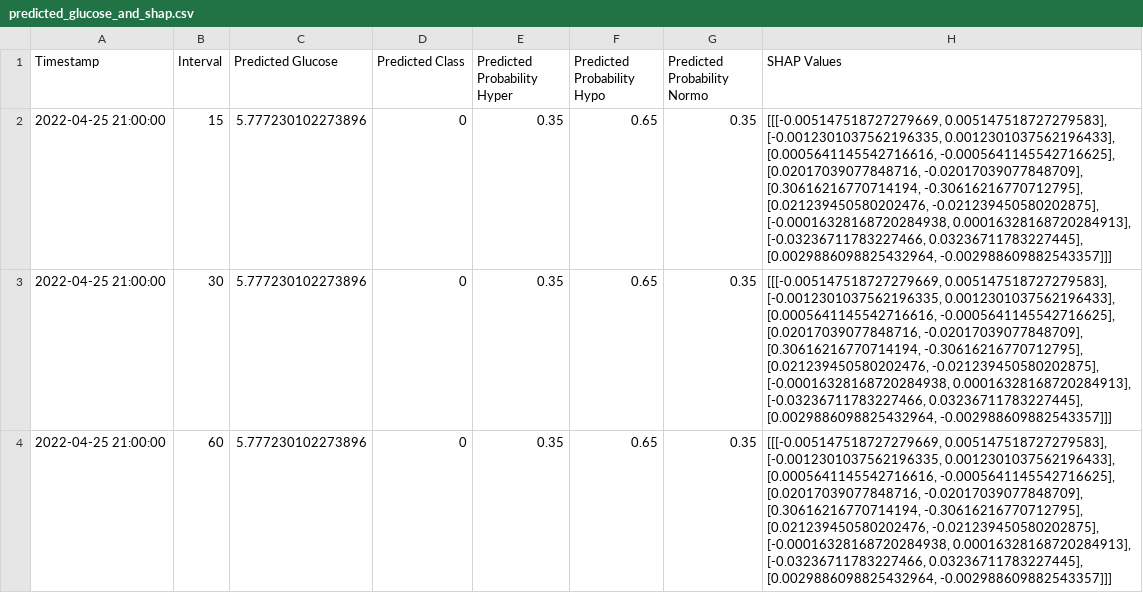
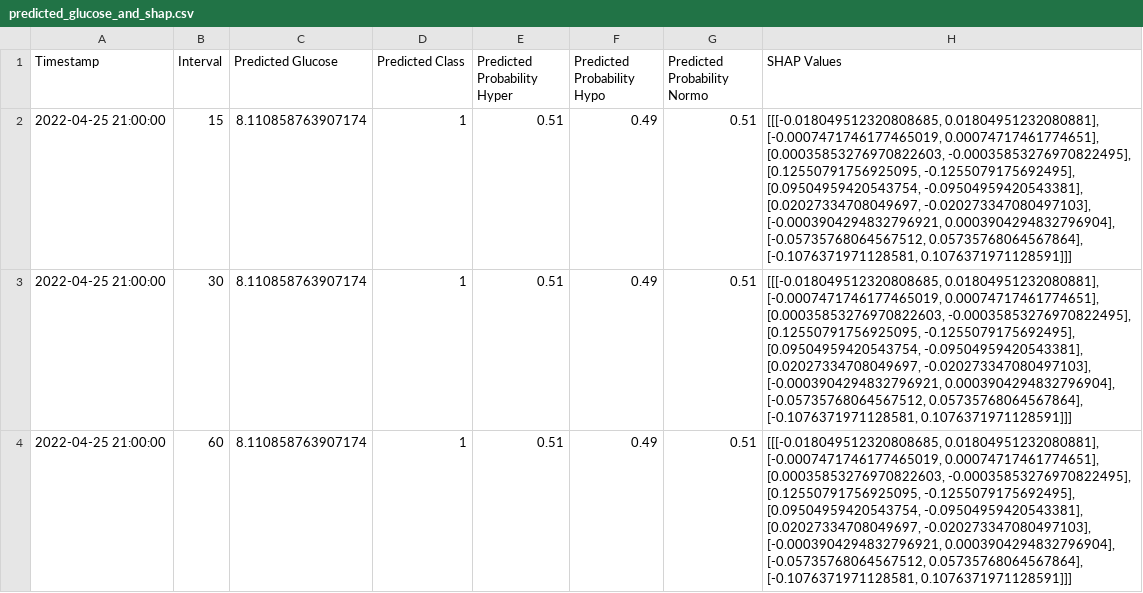
Before and after one commit to emmacscs/FinalProjectThesis, a CSV file: testings/predicted_glucose_and_shap.csv, drawn as a sheet.

```diff
--- a/testings/predicted_glucose_and_shap.csv
+++ b/testings/predicted_glucose_and_shap.csv
@@ -1,4 +1,4 @@
 Timestamp,Interval,Predicted Glucose,Predicted Class,Predicted Probability Hyper,Predicted Probability Hypo,Predicted Probability Normo,SHAP Values
-2022-04-25 21:00:00,15,5.777230102273896,0,0.35,0.65,0.35,"[[[-0.005147518727279669, 0.005147518727279583], [-0.0012301037562196335, 0.0012301037562196433], [0.0005641145542716616, -0.0005641145542716625], [0.02017039077848716, -0.02017039077848709], [0.30616216770714194, -0.30616216770712795], [0.021239450580202476, -0.021239450580202875], [-0.00016328168720284938, 0.00016328168720284913], [-0.03236711783227466, 0.03236711783227445], [0.0029886098825432964, -0.002988609882543357]]]"
-2022-04-25 21:00:00,30,5.777230102273896,0,0.35,0.65,0.35,"[[[-0.005147518727279669, 0.005147518727279583], [-0.0012301037562196335, 0.0012301037562196433], [0.0005641145542716616, -0.0005641145542716625], [0.02017039077848716, -0.02017039077848709], [0.30616216770714194, -0.30616216770712795], [0.021239450580202476, -0.021239450580202875], [-0.00016328168720284938, 0.00016328168720284913], [-0.03236711783227466, 0.03236711783227445], [0.0029886098825432964, -0.002988609882543357]]]"
-2022-04-25 21:00:00,60,5.777230102273896,0,0.35,0.65,0.35,"[[[-0.005147518727279669, 0.005147518727279583], [-0.0012301037562196335, 0.0012301037562196433], [0.0005641145542716616, -0.0005641145542716625], [0.02017039077848716, -0.02017039077848709], [0.30616216770714194, -0.30616216770712795], [0.021239450580202476, -0.021239450580202875], [-0.00016328168720284938, 0.00016328168720284913], [-0.03236711783227466, 0.03236711783227445], [0.0029886098825432964, -0.002988609882543357]]]"
+2022-04-25 21:00:00,15,8.110858763907174,1,0.51,0.49,0.51,"[[[-0.018049512320808685, 0.01804951232080881], [-0.0007471746177465019, 0.00074717461774651], [0.00035853276970822603, -0.00035853276970822495], [0.12550791756925095, -0.1255079175692495], [0.09504959420543754, -0.09504959420543381], [0.02027334708049697, -0.020273347080497103], [-0.0003904294832796921, 0.0003904294832796904], [-0.05735768064567512, 0.05735768064567864], [-0.1076371971128581, 0.1076371971128591]]]"
+2022-04-25 21:00:00,30,8.110858763907174,1,0.51,0.49,0.51,"[[[-0.018049512320808685, 0.01804951232080881], [-0.0007471746177465019, 0.00074717461774651], [0.00035853276970822603, -0.00035853276970822495], [0.12550791756925095, -0.1255079175692495], [0.09504959420543754, -0.09504959420543381], [0.02027334708049697, -0.020273347080497103], [-0.0003904294832796921, 0.0003904294832796904], [-0.05735768064567512, 0.05735768064567864], [-0.1076371971128581, 0.1076371971128591]]]"
+2022-04-25 21:00:00,60,8.110858763907174,1,0.51,0.49,0.51,"[[[-0.018049512320808685, 0.01804951232080881], [-0.0007471746177465019, 0.00074717461774651], [0.00035853276970822603, -0.00035853276970822495], [0.12550791756925095, -0.1255079175692495], [0.09504959420543754, -0.09504959420543381], [0.02027334708049697, -0.020273347080497103], [-0.0003904294832796921, 0.0003904294832796904], [-0.05735768064567512, 0.05735768064567864], [-0.1076371971128581, 0.1076371971128591]]]"
```
Also changed, not shown: testings/shap_values_per_interval.csv, 3 other files.
